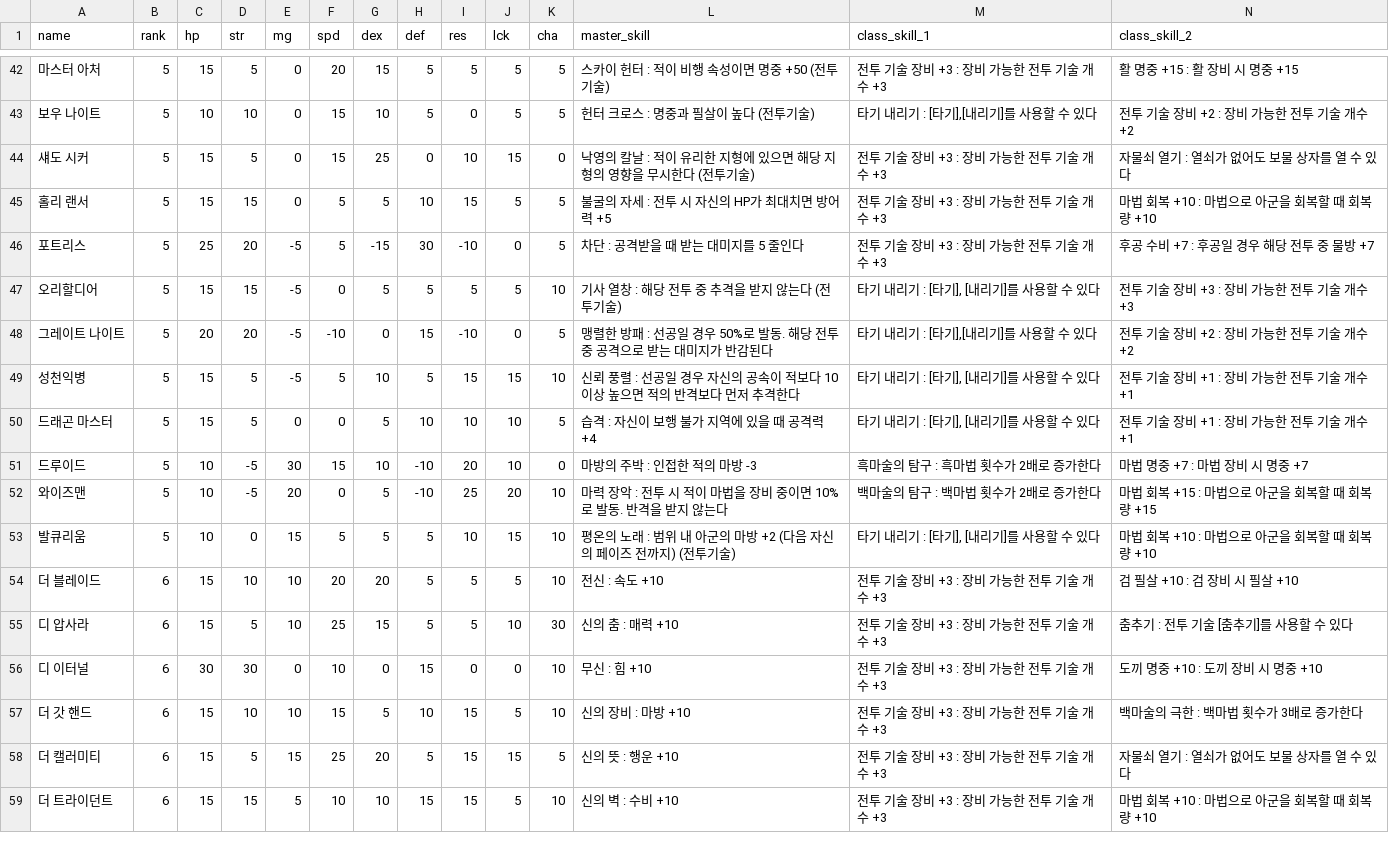
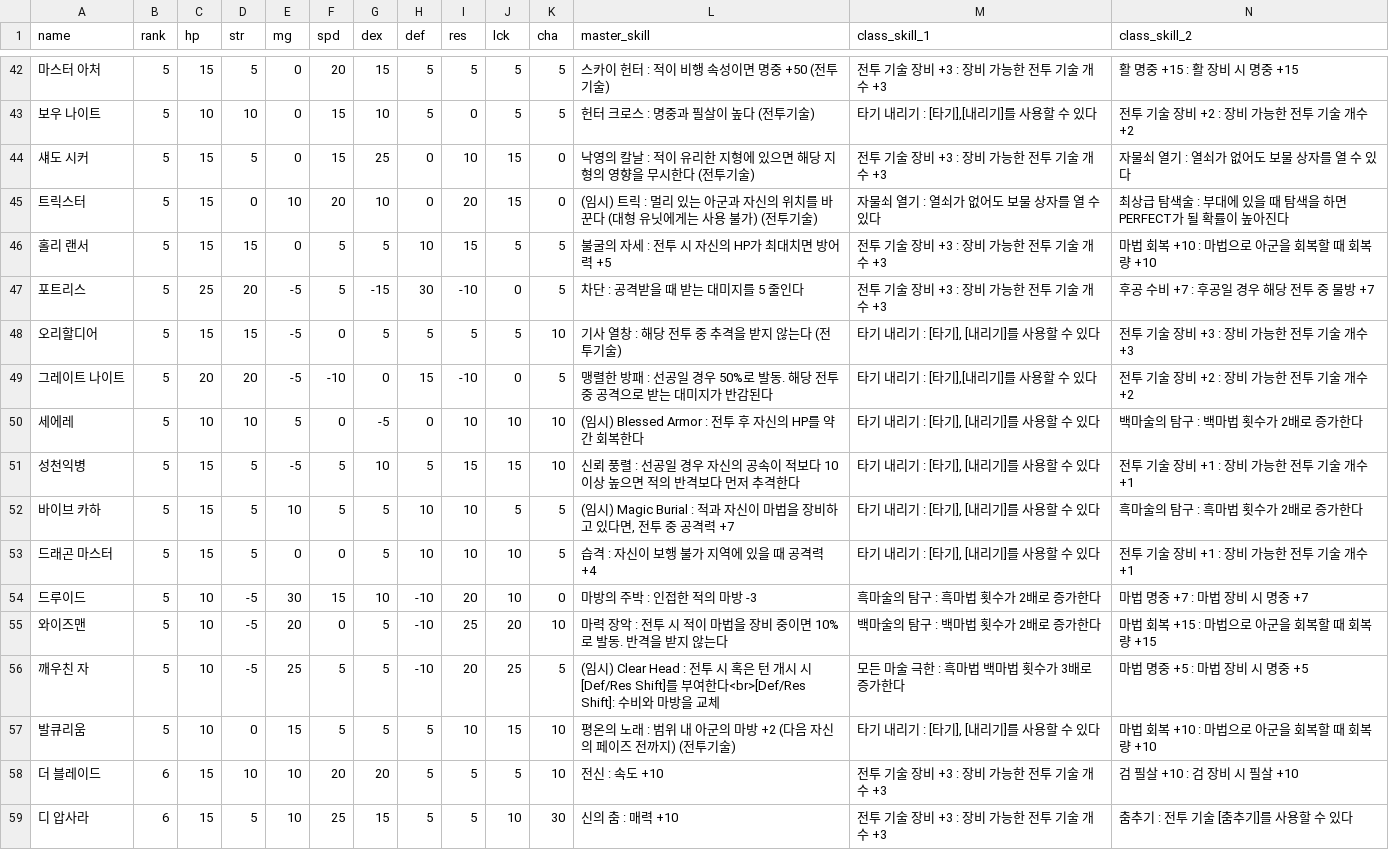
Before and after one commit to Cass07/fe18-db, a CSV file: csv/class_growth.csv, drawn as a sheet; only a part is shown, gaps mark what is left out; the shorter side is filled out with more unchanged rows; rows hold the shown columns only; the diff names each change by its address in the sheet, - before the commit and + after, or states it on an @@ line.

Commit message:
[Data] 데이터 갱신 (#48)
* [Data] 전투기술 데이터 추가

* [Auto] Generate JSON files

* [Data] 들크 데이터 추출된거 추가 (나중에 바뀔수있음)

* [Data] 추출데이터 메시지 추가

* [Data] 지원회화 데이터 추가
- 추가로 spirit fist 정보 추가

* [Auto] Generate JSON files

---------

Co-authored-by: Cass07 <15764898+Cass07@users.noreply.github.com>

```diff
--- a/csv/class_growth.csv
+++ b/csv/class_growth.csv
+row 45: 트릭스터 | 5 | 15 | 0 | 10 | 20 | 10 | 0 | 20 | 15 | 0 | (임시) 트릭 : 멀리 있는 아군과 자신의 위치를 바꾼다 (대형 유닛에게는 사용 불가) (전투기술) | 자물쇠 열기 : 열쇠가 없어도 보물 상자를 열 수 있다 | 최상급 탐색술 : 부대에 있을 때 탐색을 하면 PERFECT가 될 확률이 높아진다
+row 50: 세에레 | 5 | 10 | 10 | 5 | 0 | -5 | 0 | 10 | 10 | 10 | (임시) Blessed Armor : 전투 후 자신의 HP를 약간 회복한다 | 타기 내리기 : [타기], [내리기]를 사용할 수 있다 | 백마술의 탐구 : 백마법 횟수가 2배로 증가한다
+row 52: 바이브 카하 | 5 | 15 | 5 | 10 | 5 | 5 | 10 | 10 | 5 | 5 | (임시) Magic Burial : 적과 자신이 마법을 장비하고 있다면, 전투 중 공격력 +7 | 타기 내리기 : [타기], [내리기]를 사용할 수 있다 | 흑마술의 탐구 : 흑마법 횟수가 2배로 증가한다
+row 56: 깨우친 자 | 5 | 10 | -5 | 25 | 5 | 5 | -10 | 20 | 25 | 5 | (임시) Clear Head : 전투 시 혹은 턴 개시 시 [Def/Res Shift]를 부여한다<br>[Def/Res Shift]: 수비와 마방을 교체 | 모든 마술 극한 : 흑마법 백마법 횟수가 3배로 증가한다 | 마법 명중 +5 : 마법 장비 시 명중 +5
```
Also changed, not shown: csv/class_mod.csv, csv/combat_arts.csv, 11 other files.
